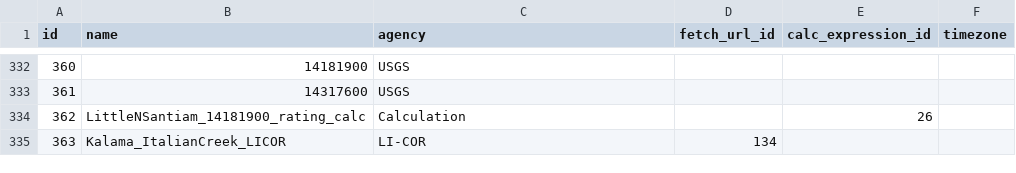
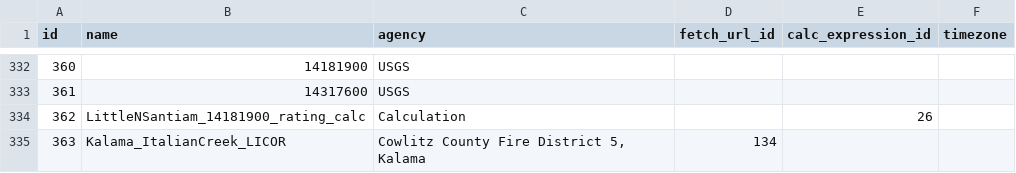
Before and after one commit to mousebrains/kayak_data, a CSV file: source.csv, drawn as a sheet; only a part is shown, gaps mark what is left out.

```diff
--- a/source.csv
+++ b/source.csv
@@ -334,2 +334,2 @@ id,name,agency,fetch_url_id,calc_expression_id,timezone
 362,LittleNSantiam_14181900_rating_calc,Calculation,,26,
-363,Kalama_ItalianCreek_LICOR,LI-COR,134,,
+363,Kalama_ItalianCreek_LICOR,"Cowlitz County Fire District 5, Kalama",134,,
```
Also changed, not shown: 1 other file.
